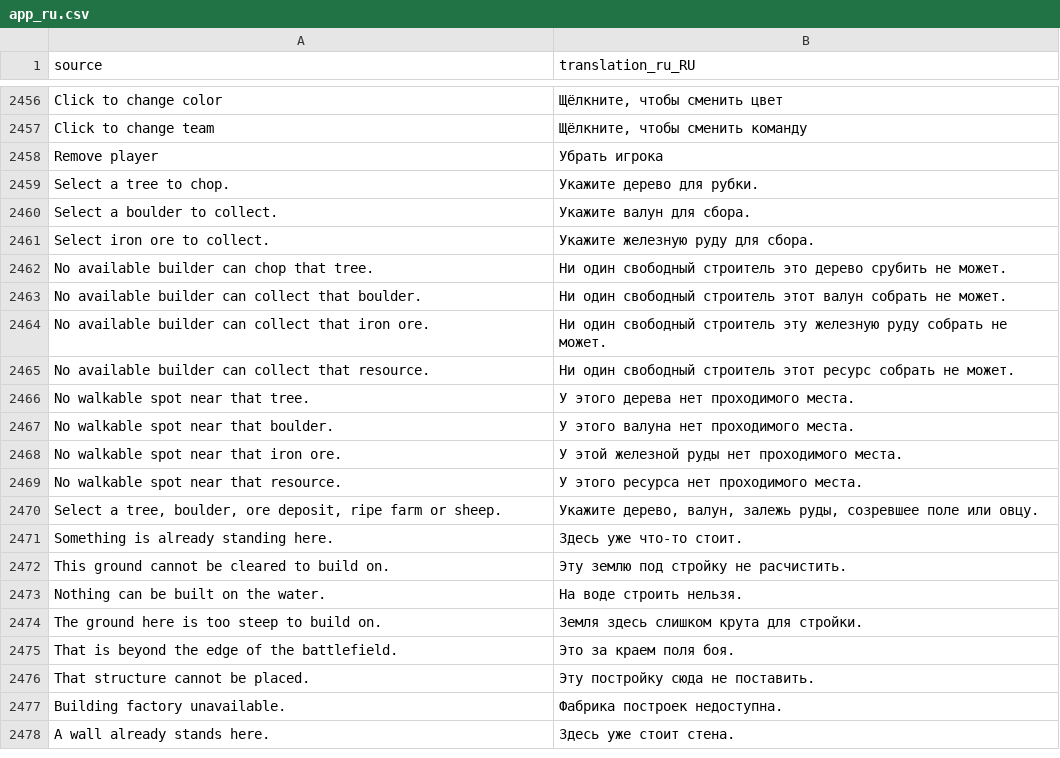
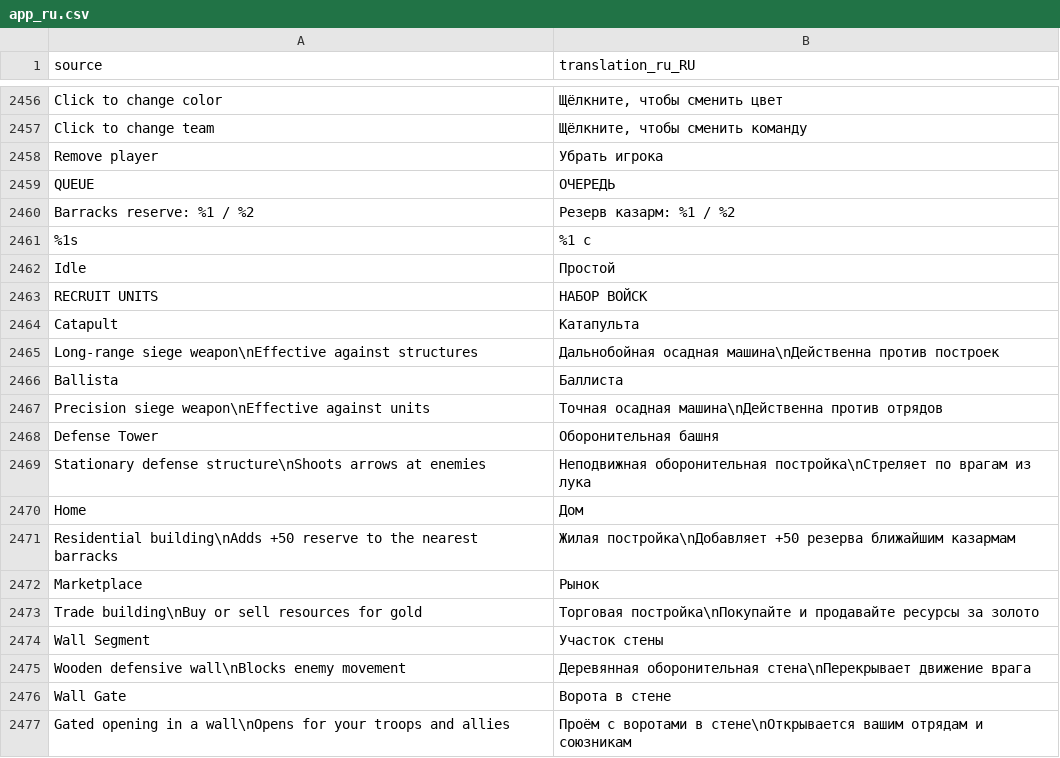
Before and after one commit to djeada/Standard-of-Iron, a CSV file: translations/csv/app_ru.csv, drawn as a sheet; only a part is shown, gaps mark what is left out; the shorter side is filled out with more unchanged rows; the diff covers the shown part only.

Commit message:
Refresh translation catalogues for the new source scan order (#1577)
The bootstrap split moved tr() call sites between files, so lupdate emits the
same messages in a different order and translations-check reported every
catalogue as stale.

```diff
--- a/translations/csv/app_ru.csv
+++ b/translations/csv/app_ru.csv
@@ -2458 +2458,20 @@
 "Remove player","Убрать игрока"
+"QUEUE","ОЧЕРЕДЬ"
+"Barracks reserve: %1 / %2","Резерв казарм: %1 / %2"
+"%1s","%1 с"
+"Idle","Простой"
+"RECRUIT UNITS","НАБОР ВОЙСК"
+"Catapult","Катапульта"
+"Long-range siege weapon\nEffective against structures","Дальнобойная осадная машина\nДейственна против построек"
+"Ballista","Баллиста"
+"Precision siege weapon\nEffective against units","Точная осадная машина\nДейственна против отрядов"
+"Defense Tower","Оборонительная башня"
+"Stationary defense structure\nShoots arrows at enemies","Неподвижная оборонительная постройка\nСтреляет по врагам из лука"
+"Home","Дом"
+"Residential building\nAdds +50 reserve to the nearest barracks","Жилая постройка\nДобавляет +50 резерва ближайшим казармам"
+"Marketplace","Рынок"
+"Trade building\nBuy or sell resources for gold","Торговая постройка\nПокупайте и продавайте ресурсы за золото"
+"Wall Segment","Участок стены"
+"Wooden defensive wall\nBlocks enemy movement","Деревянная оборонительная стена\nПерекрывает движение врага"
+"Wall Gate","Ворота в стене"
+"Gated opening in a wall\nOpens for your troops and allies","Проём с воротами в стене\nОткрывается вашим отрядам и союзникам"
```
Also changed, not shown: 11 added rows and 62 moved rows elsewhere in this file, translations/csv/app_ar.csv, translations/csv/app_de.csv, 13 other files.
